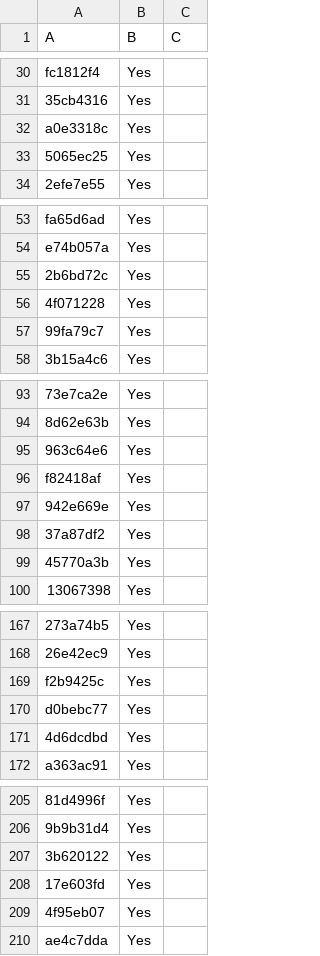
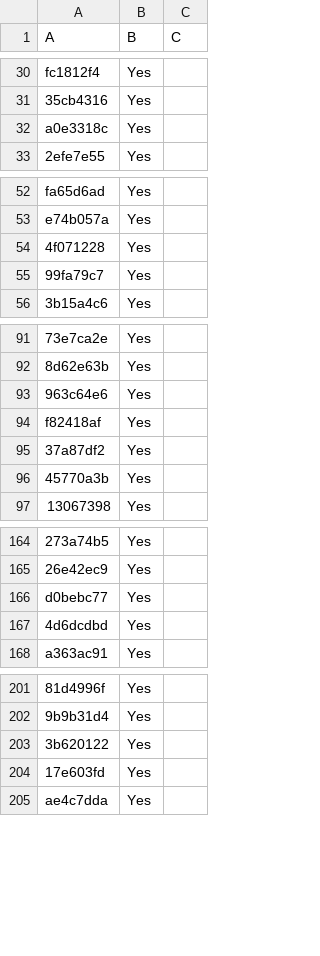
Before and after one commit to LightspeedBalls/data, a CSV file: do-not-delete-this.csv, drawn as a sheet; only a part is shown, gaps mark what is left out; the diff names each change by its address in the sheet, - before the commit and + after, or states it on an @@ line.

Commit message:
Update

```diff
--- a/do-not-delete-this.csv
+++ b/do-not-delete-this.csv
-row 33: 5065ec25 | Yes
-row 55: 2b6bd72c | Yes
-row 97: 942e669e | Yes
-row 169: f2b9425c | Yes
-row 209: 4f95eb07 | Yes
```
